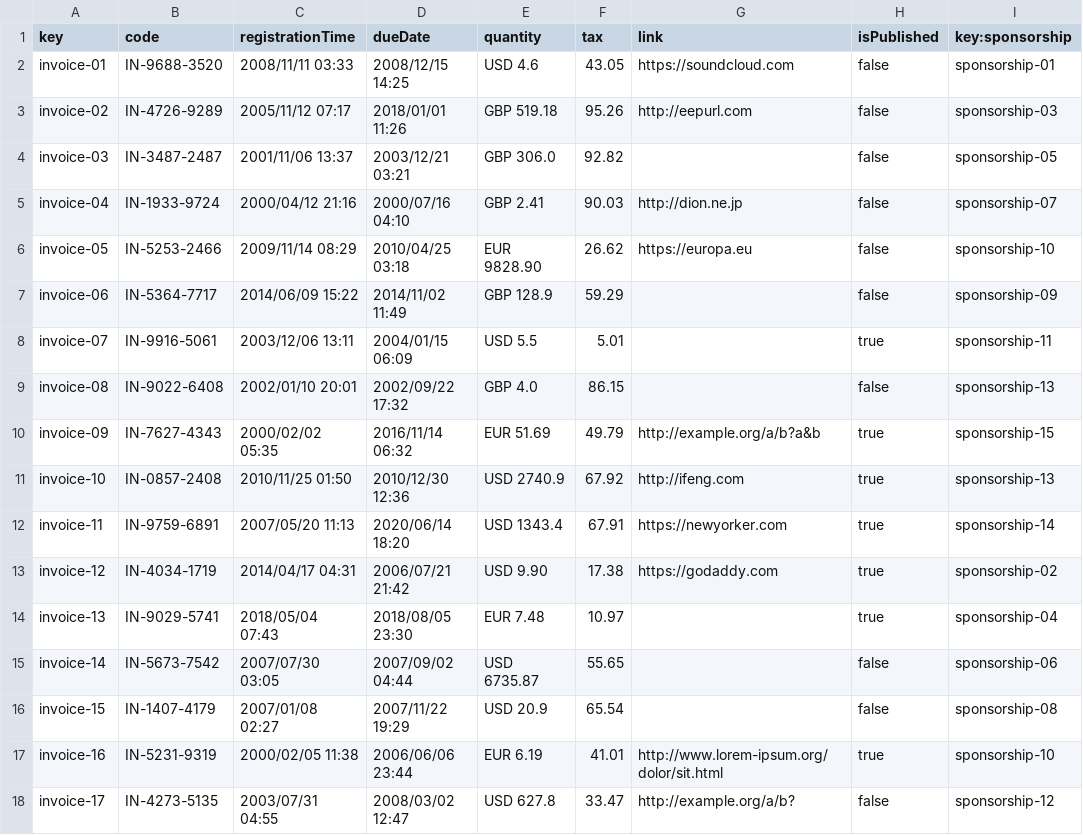
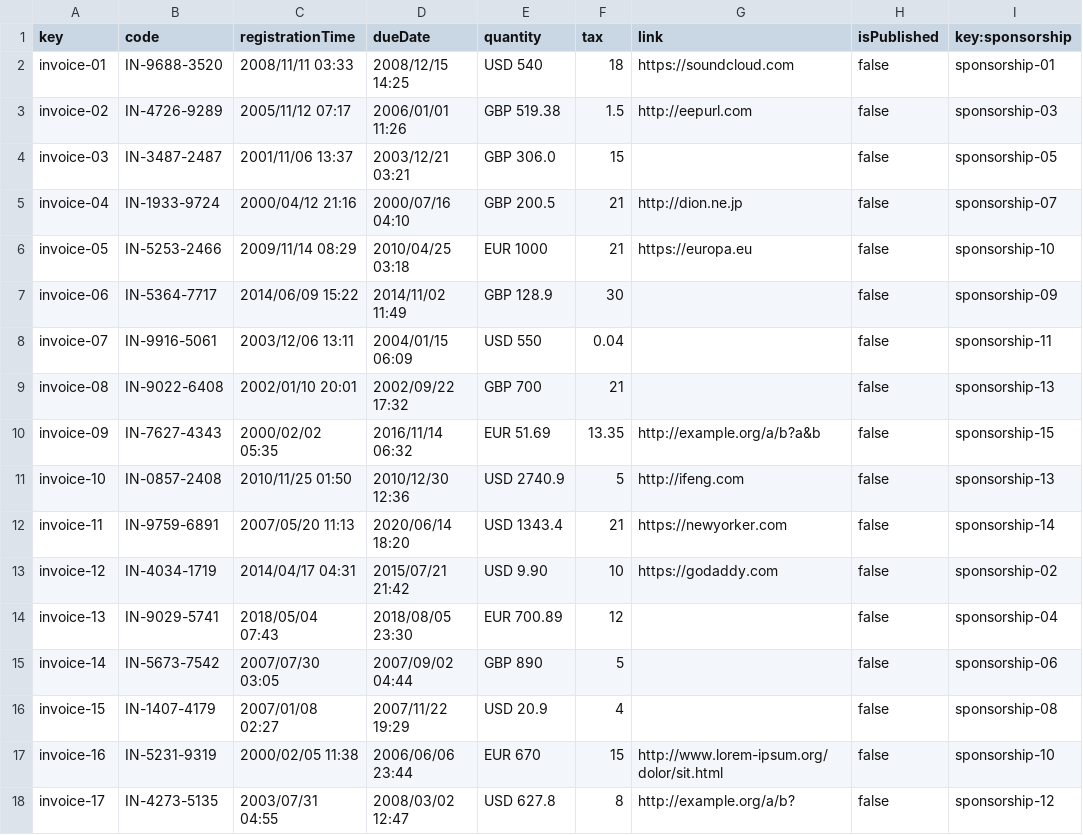
Before and after one commit to yesgarfue/Acme-SF-D04, a CSV file: src/main/webapp/WEB-INF/resources/sample-data/invoice.csv, drawn as a sheet; only a part is shown; the diff covers the shown part only.

Commit message:
Update sample data: Invoices

```diff
--- a/src/main/webapp/WEB-INF/resources/sample-data/invoice.csv
+++ b/src/main/webapp/WEB-INF/resources/sample-data/invoice.csv
@@ -1,18 +1,18 @@
 key,code,registrationTime,dueDate,quantity,tax,link,isPublished,key:sponsorship
-invoice-01,IN-9688-3520,2008/11/11 03:33,2008/12/15 14:25,USD 4.6,43.05,https://soundcloud.com,false,sponsorship-01
-invoice-02,IN-4726-9289,2005/11/12 07:17,2018/01/01 11:26,GBP 519.18,95.26,http://eepurl.com,false,sponsorship-03
-invoice-03,IN-3487-2487,2001/11/06 13:37,2003/12/21 03:21,GBP 306.0,92.82,,false,sponsorship-05
-invoice-04,IN-1933-9724,2000/04/12 21:16,2000/07/16 04:10,GBP 2.41,90.03,http://dion.ne.jp,false,sponsorship-07
-invoice-05,IN-5253-2466,2009/11/14 08:29,2010/04/25 03:18,EUR 9828.90,26.62,https://europa.eu,false,sponsorship-10
-invoice-06,IN-5364-7717,2014/06/09 15:22,2014/11/02 11:49,GBP 128.9,59.29,,false,sponsorship-09
-invoice-07,IN-9916-5061,2003/12/06 13:11,2004/01/15 06:09,USD 5.5,5.01,,true,sponsorship-11
-invoice-08,IN-9022-6408,2002/01/10 20:01,2002/09/22 17:32,GBP 4.0,86.15,,false,sponsorship-13
-invoice-09,IN-7627-4343,2000/02/02 05:35,2016/11/14 06:32,EUR 51.69,49.79,http://example.org/a/b?a&b,true,sponsorship-15
-invoice-10,IN-0857-2408,2010/11/25 01:50,2010/12/30 12:36,USD 2740.9,67.92,http://ifeng.com,true,sponsorship-13
-invoice-11,IN-9759-6891,2007/05/20 11:13,2020/06/14 18:20,USD 1343.4,67.91,https://newyorker.com,true,sponsorship-14
-invoice-12,IN-4034-1719,2014/04/17 04:31,2006/07/21 21:42,USD 9.90,17.38,https://godaddy.com,true,sponsorship-02
-invoice-13,IN-9029-5741,2018/05/04 07:43,2018/08/05 23:30,EUR 7.48,10.97,,true,sponsorship-04
-invoice-14,IN-5673-7542,2007/07/30 03:05,2007/09/02 04:44,USD 6735.87,55.65,,false,sponsorship-06
-invoice-15,IN-1407-4179,2007/01/08 02:27,2007/11/22 19:29,USD 20.9,65.54,,false,sponsorship-08
-invoice-16,IN-5231-9319,2000/02/05 11:38,2006/06/06 23:44,EUR 6.19,41.01,http://www.lorem-ipsum.org/dolor/sit.html,true,sponsorship-10
-invoice-17,IN-4273-5135,2003/07/31 04:55,2008/03/02 12:47,USD 627.8,33.47,http://example.org/a/b?,false,sponsorship-12
+invoice-01,IN-9688-3520,2008/11/11 03:33,2008/12/15 14:25,USD 540,18,https://soundcloud.com,false,sponsorship-01
+invoice-02,IN-4726-9289,2005/11/12 07:17,2006/01/01 11:26,GBP 519.38,1.5,http://eepurl.com,false,sponsorship-03
+invoice-03,IN-3487-2487,2001/11/06 13:37,2003/12/21 03:21,GBP 306.0,15,,false,sponsorship-05
+invoice-04,IN-1933-9724,2000/04/12 21:16,2000/07/16 04:10,GBP 200.5,21,http://dion.ne.jp,false,sponsorship-07
+invoice-05,IN-5253-2466,2009/11/14 08:29,2010/04/25 03:18,EUR 1000,21,https://europa.eu,false,sponsorship-10
+invoice-06,IN-5364-7717,2014/06/09 15:22,2014/11/02 11:49,GBP 128.9,30,,false,sponsorship-09
+invoice-07,IN-9916-5061,2003/12/06 13:11,2004/01/15 06:09,USD 550,0.04,,false,sponsorship-11
+invoice-08,IN-9022-6408,2002/01/10 20:01,2002/09/22 17:32,GBP 700,21,,false,sponsorship-13
+invoice-09,IN-7627-4343,2000/02/02 05:35,2016/11/14 06:32,EUR 51.69,13.35,http://example.org/a/b?a&b,false,sponsorship-15
+invoice-10,IN-0857-2408,2010/11/25 01:50,2010/12/30 12:36,USD 2740.9,5,http://ifeng.com,false,sponsorship-13
+invoice-11,IN-9759-6891,2007/05/20 11:13,2020/06/14 18:20,USD 1343.4,21,https://newyorker.com,false,sponsorship-14
+invoice-12,IN-4034-1719,2014/04/17 04:31,2015/07/21 21:42,USD 9.90,10,https://godaddy.com,false,sponsorship-02
+invoice-13,IN-9029-5741,2018/05/04 07:43,2018/08/05 23:30,EUR 700.89,12,,false,sponsorship-04
+invoice-14,IN-5673-7542,2007/07/30 03:05,2007/09/02 04:44,GBP 890,5,,false,sponsorship-06
+invoice-15,IN-1407-4179,2007/01/08 02:27,2007/11/22 19:29,USD 20.9,4,,false,sponsorship-08
+invoice-16,IN-5231-9319,2000/02/05 11:38,2006/06/06 23:44,EUR 670,15,http://www.lorem-ipsum.org/dolor/sit.html,false,sponsorship-10
+invoice-17,IN-4273-5135,2003/07/31 04:55,2008/03/02 12:47,USD 627.8,8,http://example.org/a/b?,false,sponsorship-12
```
Also changed, not shown: 60 edited cells elsewhere in this file.
